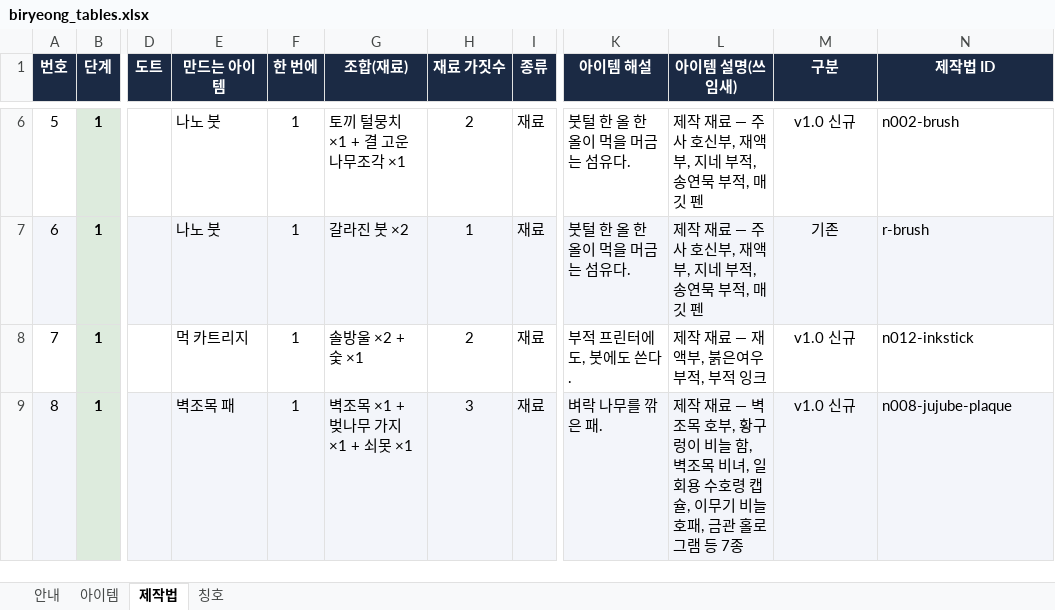
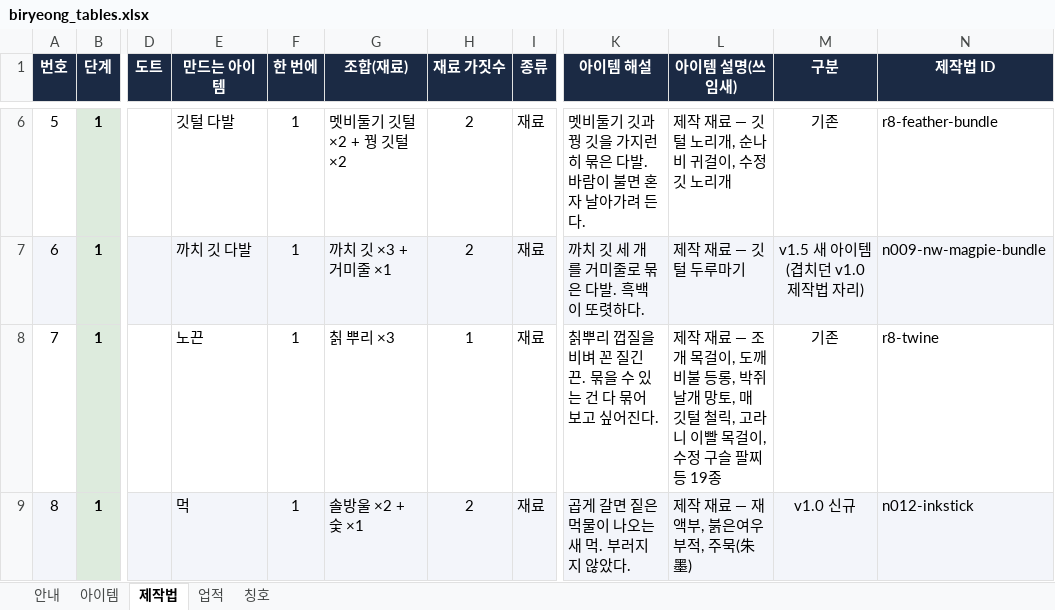
Before and after one commit to loving6440-crypto/biryung, an Excel workbook: biryeong_tables.xlsx, sheet 제작법, drawn as a sheet; only a part is shown, gaps mark what is left out; values as stored, in another font and other column widths than the file's, no borders; charts and pictures not drawn; the diff covers the shown part only; the diff names each change by its address in the sheet, - before the commit and + after, or states it on an @@ line.

```diff
--- a/biryeong_tables.xlsx (sheet 제작법)
+++ b/biryeong_tables.xlsx (sheet 제작법)
+sheet tab: 업적
-E6 (만드는 아이템): 나노 붓
+E6 (만드는 아이템): 깃털 다발
-G6 (조합(재료)): 토끼 털뭉치 ×1 + 결 고운 나무조각 ×1
+G6 (조합(재료)): 멧비둘기 깃털 ×2 + 꿩 깃털 ×2
-K6 (아이템 해설): 붓털 한 올 한 올이 먹을 머금는 섬유다.
+K6 (아이템 해설): 멧비둘기 깃과 꿩 깃을 가지런히 묶은 다발. 바람이 불면 혼자 날아가려 든다.
-L6 (아이템 설명(쓰임새)): 제작 재료 — 주사 호신부, 재액부, 지네 부적, 송연묵 부적, 매깃 펜
+L6 (아이템 설명(쓰임새)): 제작 재료 — 깃털 노리개, 순나비 귀걸이, 수정 깃 노리개
-M6 (구분): v1.0 신규
+M6 (구분): 기존
-N6 (제작법 ID): n002-brush
+N6 (제작법 ID): r8-feather-bundle
-E7 (만드는 아이템): 나노 붓
+E7 (만드는 아이템): 까치 깃 다발
-G7 (조합(재료)): 갈라진 붓 ×2
+G7 (조합(재료)): 까치 깃 ×3 + 거미줄 ×1
-H7 (재료 가짓수): 1
+H7 (재료 가짓수): 2
-K7 (아이템 해설): 붓털 한 올 한 올이 먹을 머금는 섬유다.
+K7 (아이템 해설): 까치 깃 세 개를 거미줄로 묶은 다발. 흑백이 또렷하다.
-L7 (아이템 설명(쓰임새)): 제작 재료 — 주사 호신부, 재액부, 지네 부적, 송연묵 부적, 매깃 펜
+L7 (아이템 설명(쓰임새)): 제작 재료 — 깃털 두루마기
-M7 (구분): 기존
+M7 (구분): v1.5 새 아이템(겹치던 v1.0 제작법 자리)
-N7 (제작법 ID): r-brush
+N7 (제작법 ID): n009-nw-magpie-bundle
-E8 (만드는 아이템): 먹 카트리지
+E8 (만드는 아이템): 노끈
-G8 (조합(재료)): 솔방울 ×2 + 숯 ×1
+G8 (조합(재료)): 칡 뿌리 ×3
-H8 (재료 가짓수): 2
+H8 (재료 가짓수): 1
-K8 (아이템 해설): 부적 프린터에도, 붓에도 쓴다.
+K8 (아이템 해설): 칡뿌리 껍질을 비벼 꼰 질긴 끈. 묶을 수 있는 건 다 묶어 보고 싶어진다.
-L8 (아이템 설명(쓰임새)): …재료 — 재액부, 붉은여우 부적, 부적 잉크
+L8 (아이템 설명(쓰임새)): …재료 — 조개 목걸이, 도깨비불 등롱, 박쥐 날개 망토, 매 깃털 철릭, 고라니 이빨 목걸이, 수정 구슬 팔찌 등 19종
-M8 (구분): v1.0 신규
+M8 (구분): 기존
-N8 (제작법 ID): n012-inkstick
+N8 (제작법 ID): r8-twine
-E9 (만드는 아이템): 벽조목 패
+E9 (만드는 아이템): 먹
-G9 (조합(재료)): 벽조목 ×1 + 벚나무 가지 ×1 + 쇠못 ×1
+G9 (조합(재료)): 솔방울 ×2 + 숯 ×1
-H9 (재료 가짓수): 3
+H9 (재료 가짓수): 2
-K9 (아이템 해설): 벼락 나무를 깎은 패.
+K9 (아이템 해설): 곱게 갈면 짙은 먹물이 나오는 새 먹. 부러지지 않았다.
-L9 (아이템 설명(쓰임새)): …재료 — 벽조목 호부, 황구렁이 비늘 함, 벽조목 비녀, 일회용 수호령 캡슐, 이무기 비늘 호패, 금관 홀로그램 등 7종
+L9 (아이템 설명(쓰임새)): …재료 — 재액부, 붉은여우 부적, 주묵(朱墨)
-N9 (제작법 ID): n008-jujube-plaque
+N9 (제작법 ID): n012-inkstick
```
Also changed, not shown: 1754 edited cells elsewhere in this sheet, sheet 아이템, sheet 칭호, sheet 안내, formulas that keep their value, charts or pictures, 56 other files.
